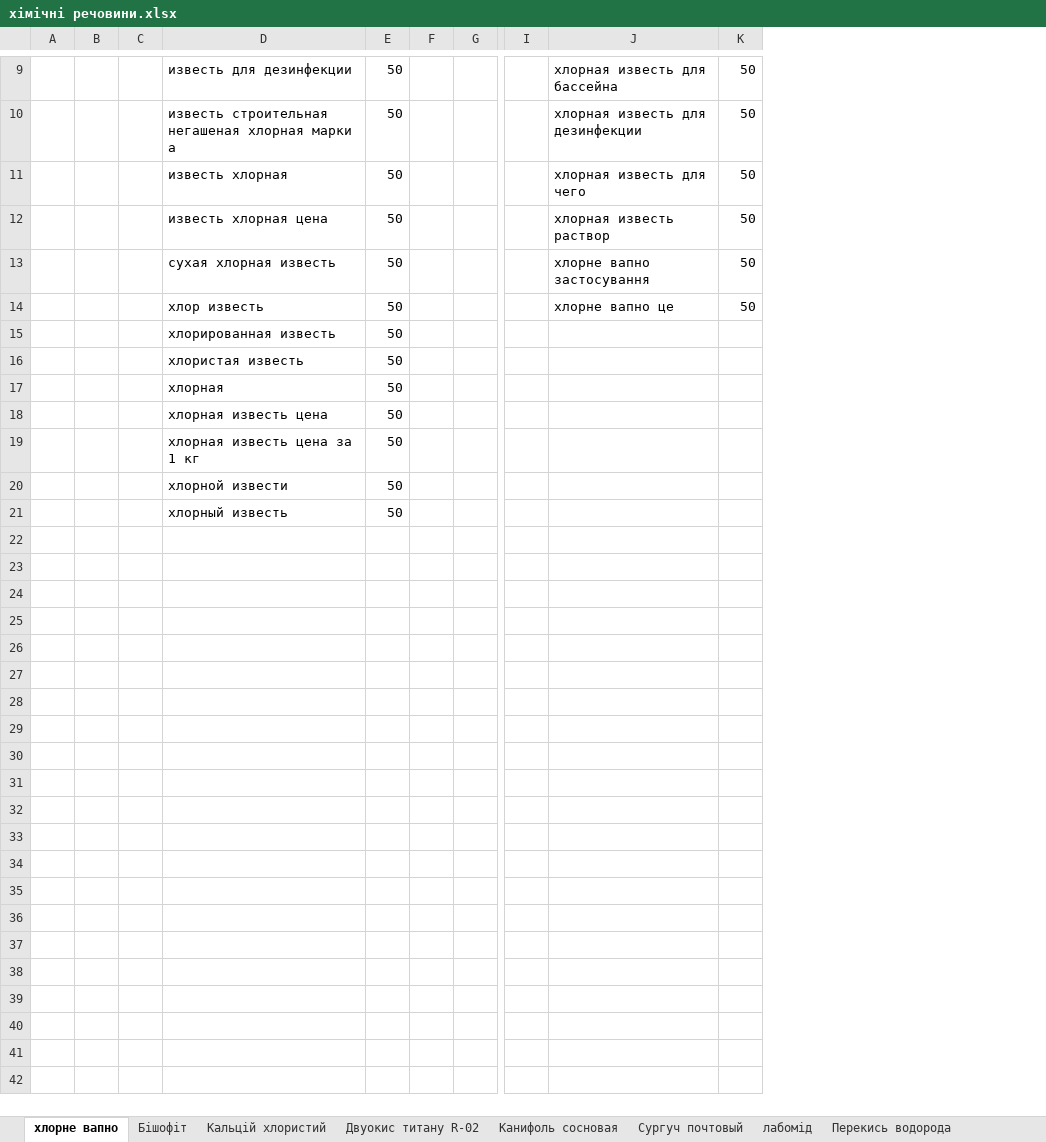
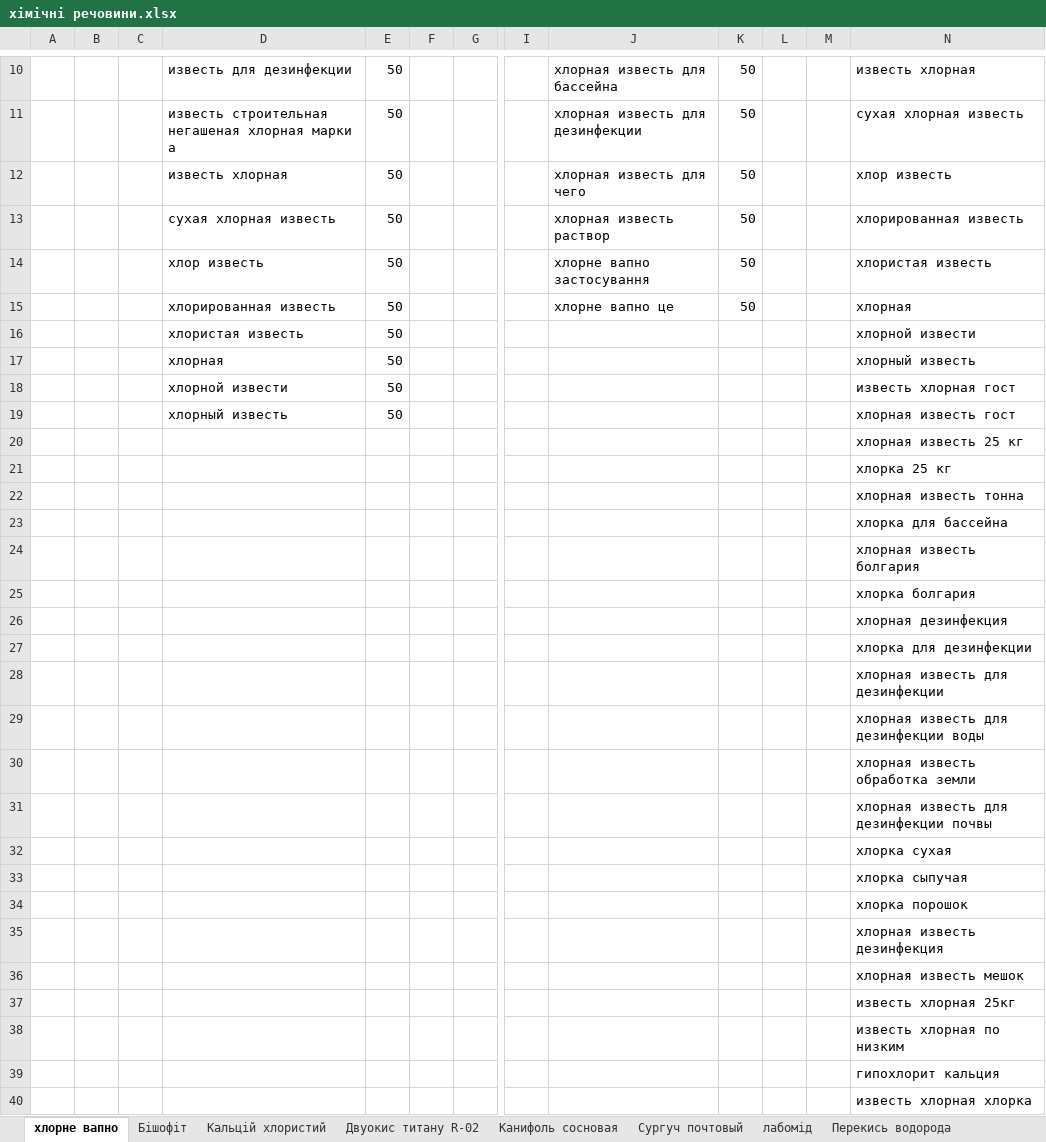
Before and after one commit to Romron/conspectus, an Excel workbook: Фриланс/Projects/atena.com.ua/хімічні речовини.xlsx, sheet хлорне вапно, drawn as a sheet; only a part is shown, gaps mark what is left out; values as stored, in another font and other column widths than the file's, no borders; removed rows and columns are numbered as before the commit, all else as after; rows hold the shown columns only; the diff covers the shown part only; the diff names each change by its address in the sheet, - before the commit and + after, or states it on an @@ line.

```diff
--- a/Фриланс/Projects/atena.com.ua/хімічні речовини.xlsx (sheet хлорне вапно)
+++ b/Фриланс/Projects/atena.com.ua/хімічні речовини.xlsx (sheet хлорне вапно)
-column C, empty
+column C, empty
+column L, empty
+column M, empty
+column N, rows 10-19: известь хлорная | сухая хлорная известь | хлор известь | хлорированная известь | хлористая известь | хлорная | хлорной извести | хлорный известь | известь хлорная гост | хлорная известь гост
-D13: известь хлорная цена
+D13: сухая хлорная известь
-D14: сухая хлорная известь
+D14: хлор известь
-D15: хлор известь
+D15: хлорированная известь
-row 15:  |  |  | хлорированная известь | 50
-row 18:  |  |  | хлорная известь цена | 50
-row 19:  |  |  | хлорная известь цена за 1 кг | 50
+row 20:  |  |  |  |  |  |  |  |  |  |  |  | хлорная известь 25 кг
+row 21:  |  |  |  |  |  |  |  |  |  |  |  | хлорка 25 кг
+row 22:  |  |  |  |  |  |  |  |  |  |  |  | хлорная известь тонна
+row 23:  |  |  |  |  |  |  |  |  |  |  |  | хлорка для бассейна
+row 24:  |  |  |  |  |  |  |  |  |  |  |  | хлорная известь болгария
+row 25:  |  |  |  |  |  |  |  |  |  |  |  | хлорка болгария
+row 26:  |  |  |  |  |  |  |  |  |  |  |  | хлорная дезинфекция
+row 27:  |  |  |  |  |  |  |  |  |  |  |  | хлорка для дезинфекции
+row 28:  |  |  |  |  |  |  |  |  |  |  |  | хлорная известь для дезинфекции
+row 29:  |  |  |  |  |  |  |  |  |  |  |  | хлорная известь для дезинфекции воды
+row 30:  |  |  |  |  |  |  |  |  |  |  |  | хлорная известь обработка земли
+row 31:  |  |  |  |  |  |  |  |  |  |  |  | хлорная известь для дезинфекции почвы
+row 32:  |  |  |  |  |  |  |  |  |  |  |  | хлорка сухая
+row 33:  |  |  |  |  |  |  |  |  |  |  |  | хлорка сыпучая
+row 34:  |  |  |  |  |  |  |  |  |  |  |  | хлорка порошок
+row 35:  |  |  |  |  |  |  |  |  |  |  |  | хлорная известь дезинфекция
+row 36:  |  |  |  |  |  |  |  |  |  |  |  | хлорная известь мешок
+row 37:  |  |  |  |  |  |  |  |  |  |  |  | известь хлорная 25кг
+row 38:  |  |  |  |  |  |  |  |  |  |  |  | известь хлорная по низким
+row 39:  |  |  |  |  |  |  |  |  |  |  |  | гипохлорит кальция
+row 40:  |  |  |  |  |  |  |  |  |  |  |  | известь хлорная хлорка
```
Also changed, not shown: 13 added rows, 3 edited cells and merged cells elsewhere in this sheet, Фриланс/Projects/atena.com.ua/кислота лимонная.xlsx, Фриланс/Projects/atena.com.ua/крохмал.xlsx, 1 other file.
